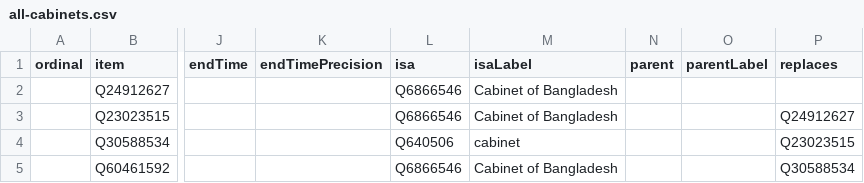
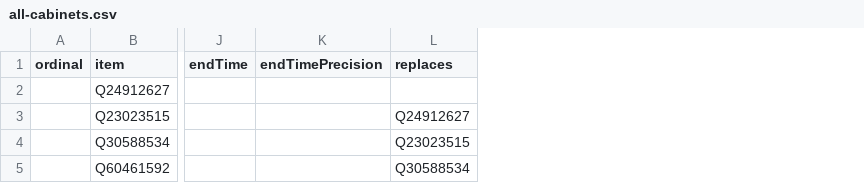
Before and after one commit to every-politician-scrapers/bangladesh-ministers, a CSV file: wikidata/results/all-cabinets.csv, drawn as a sheet; only a part is shown, gaps mark what is left out; the diff names each change by its address in the sheet, - before the commit and + after, or states it on an @@ line.

Commit message:
Run SPARQL queries

```diff
--- a/wikidata/results/all-cabinets.csv
+++ b/wikidata/results/all-cabinets.csv
-column L (isa), rows 2-5: Q6866546 | Q6866546 | Q640506 | Q6866546
-column M (isaLabel), rows 2-5: Cabinet of Bangladesh | Cabinet of Bangladesh | cabinet | Cabinet of Bangladesh
-column N (parent), empty
-column O (parentLabel), empty
```
